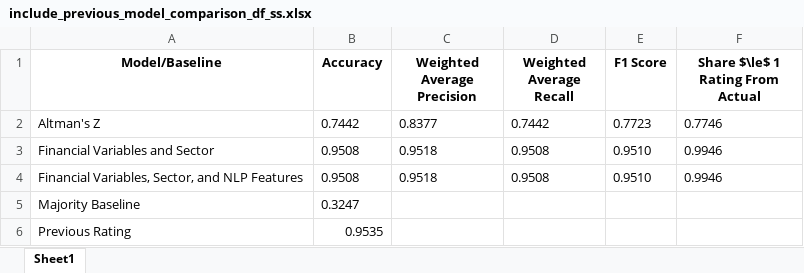
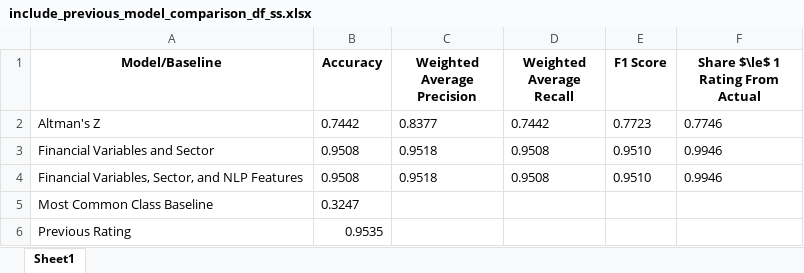
Before and after one commit to current12/Stat-222-Project, an Excel workbook: Output/Modelling/Logistic Regression/Tables/include_previous_model_comparison_df_ss.xlsx, sheet Sheet1, drawn as a sheet; values as stored, in another font and other column widths than the file's, no borders; the diff names each change by its address in the sheet, - before the commit and + after, or states it on an @@ line.

Commit message:
update majority class to most common class

```diff
--- a/Output/Modelling/Logistic Regression/Tables/include_previous_model_comparison_df_ss.xlsx (sheet Sheet1)
+++ b/Output/Modelling/Logistic Regression/Tables/include_previous_model_comparison_df_ss.xlsx (sheet Sheet1)
-A5 (Model/Baseline): Majority Baseline
+A5 (Model/Baseline): Most Common Class Baseline
```
Also changed, not shown: Output/Modelling/Logistic Regression/Tables/change_model_comparison_df.xlsx, Output/Modelling/Logistic Regression/Tables/change_smote_model_comparison_df.xlsx, 45 other files.
